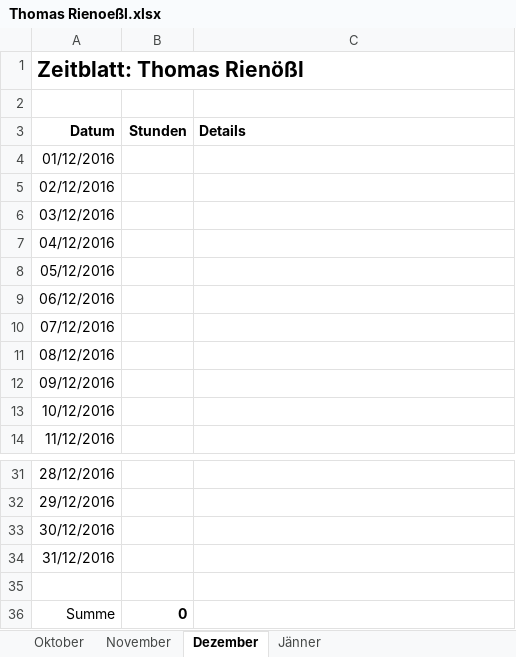
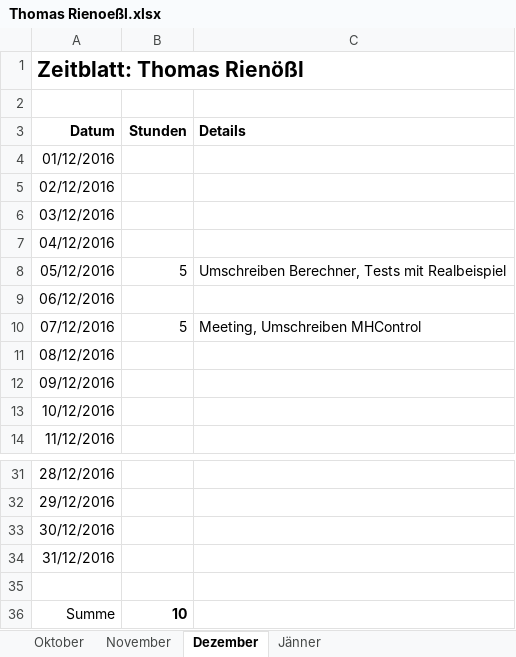
Before and after one commit to ChangeTheCode/AlienHacky, an Excel workbook: Zeitblaetter/Thomas Rienoeßl.xlsx, sheet Dezember, drawn as a sheet; only a part is shown, gaps mark what is left out; values as stored, in another font and other column widths than the file's, no borders; the diff names each change by its address in the sheet, - before the commit and + after, or states it on an @@ line.

Commit message:
Zeitblatt

```diff
--- a/Zeitblaetter/Thomas Rienoeßl.xlsx (sheet Dezember)
+++ b/Zeitblaetter/Thomas Rienoeßl.xlsx (sheet Dezember)
-B8 (Stunden): (empty)
+B8 (Stunden): 5
-C8 (Details): (empty)
+C8 (Details): Umschreiben Berechner, Tests mit Realbeispiel
-B10 (Stunden): (empty)
+B10 (Stunden): 5
-C10 (Details): (empty)
+C10 (Details): Meeting, Umschreiben MHControl
-B36 (Stunden): 0
+B36 (Stunden): 10
```
